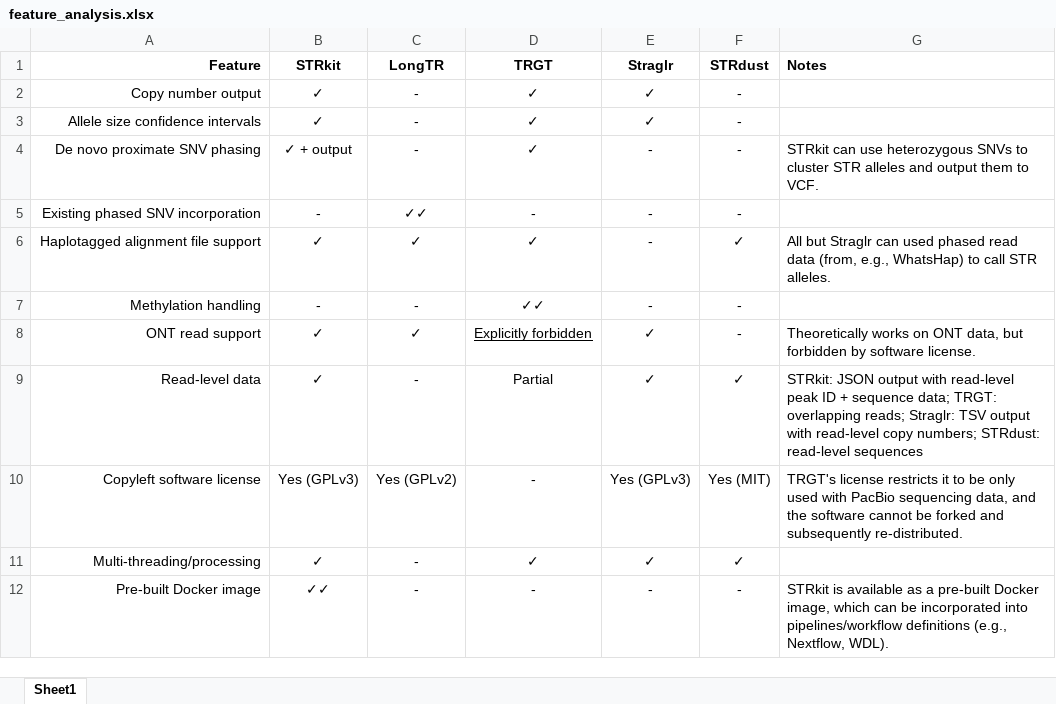
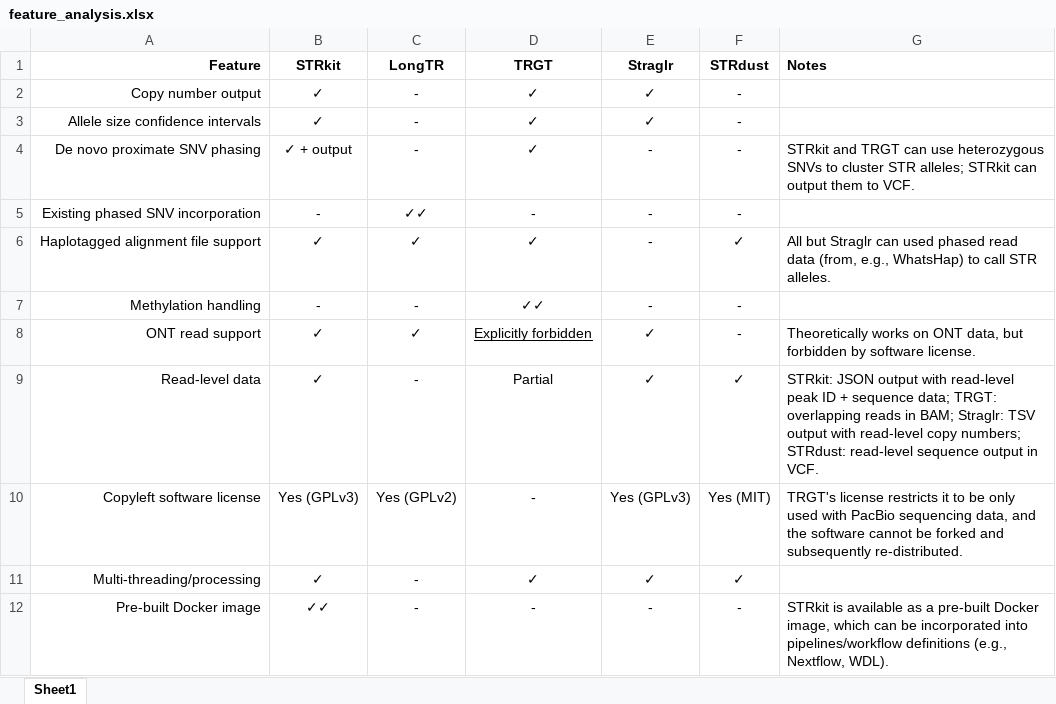
Before and after one commit to davidlougheed/strkit_paper, an Excel workbook: feature_analysis.xlsx, sheet Sheet1, drawn as a sheet; values as stored, in another font and other column widths than the file's, no borders; table styles not drawn; the diff names each change by its address in the sheet, - before the commit and + after, or states it on an @@ line.

Commit message:
update feature analysis table

```diff
--- a/feature_analysis.xlsx (sheet Sheet1)
+++ b/feature_analysis.xlsx (sheet Sheet1)
-G4 (Notes): STRkit can use heterozygous SNVs to cluster STR alleles and output them…
+G4 (Notes): STRkit and TRGT can use heterozygous SNVs to cluster STR alleles; STRkit can output them…
-G9 (Notes): …TRGT: overlapping reads; Straglr: TSV output with read-level copy numbers; STRdust: read-level sequences
+G9 (Notes): …TRGT: overlapping reads in BAM; Straglr: TSV output with read-level copy numbers; STRdust: read-level sequence output in VCF.
```
Also changed, not shown: 3 other files.
